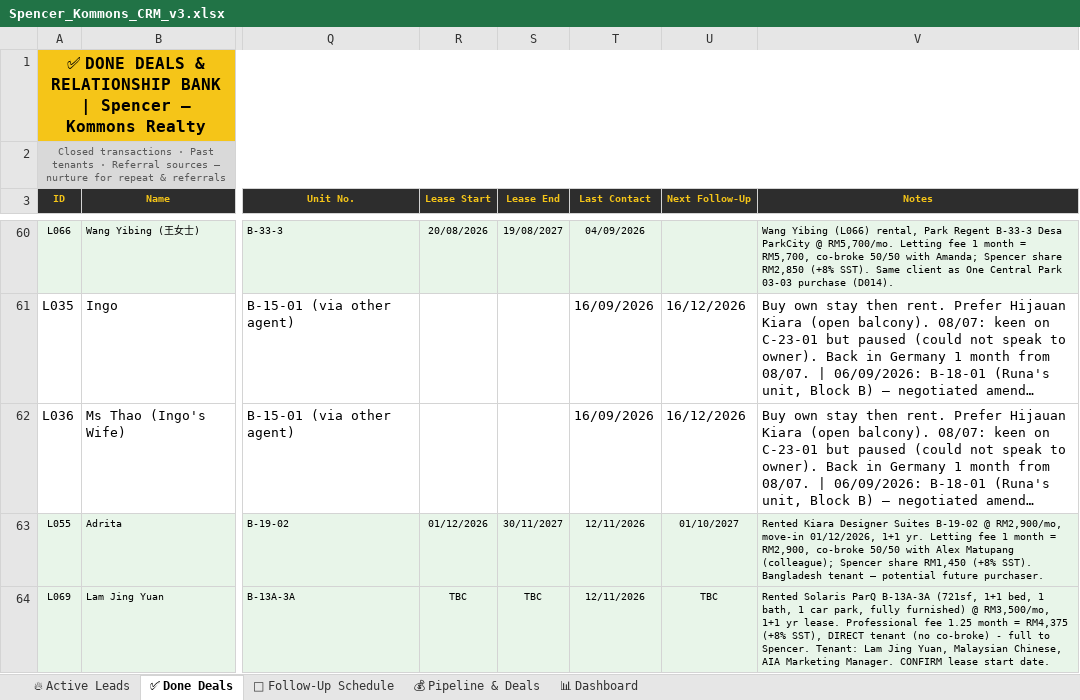
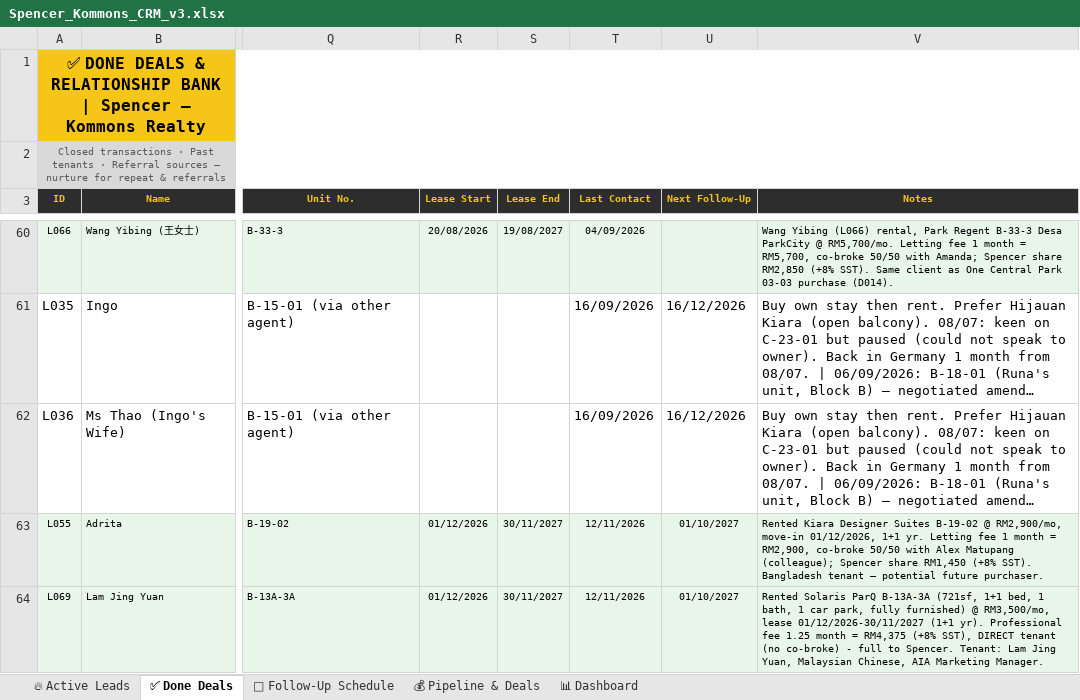
Before and after one commit to Spencerr2626/Spencer, an Excel workbook: references/crm/Spencer_Kommons_CRM_v3.xlsx, sheet ✅ Done Deals, drawn as a sheet; only a part is shown, gaps mark what is left out; long unchanged cells end in …; values as stored, in another font and other column widths than the file's, no borders; the diff names each change by its address in the sheet, - before the commit and + after, or states it on an @@ line.

```diff
--- a/references/crm/Spencer_Kommons_CRM_v3.xlsx (sheet ✅ Done Deals)
+++ b/references/crm/Spencer_Kommons_CRM_v3.xlsx (sheet ✅ Done Deals)
-R64 (Lease Start): TBC
+R64 (Lease Start): 01/12/2026
-S64 (Lease End): TBC
+S64 (Lease End): 30/11/2027
-U64 (Next Follow-Up): TBC
+U64 (Next Follow-Up): 01/10/2027
-V64 (Notes): …@ RM3,500/mo, 1+1 yr lease. Professional fee 1.25 month = RM4,375 (+8% SST), DIRECT tenant (no co-broke) - full to Spencer. Tenant: Lam Jing Yuan, Malaysian Chinese, AIA Marketing Manager. CONFIRM lease start date.
+V64 (Notes): …@ RM3,500/mo, lease 01/12/2026-30/11/2027 (1+1 yr). Professional fee 1.25 month = RM4,375 (+8% SST), DIRECT tenant (no co-broke) - full to Spencer. Tenant: Lam Jing Yuan, Malaysian Chinese, AIA Marketing Manager.
```
